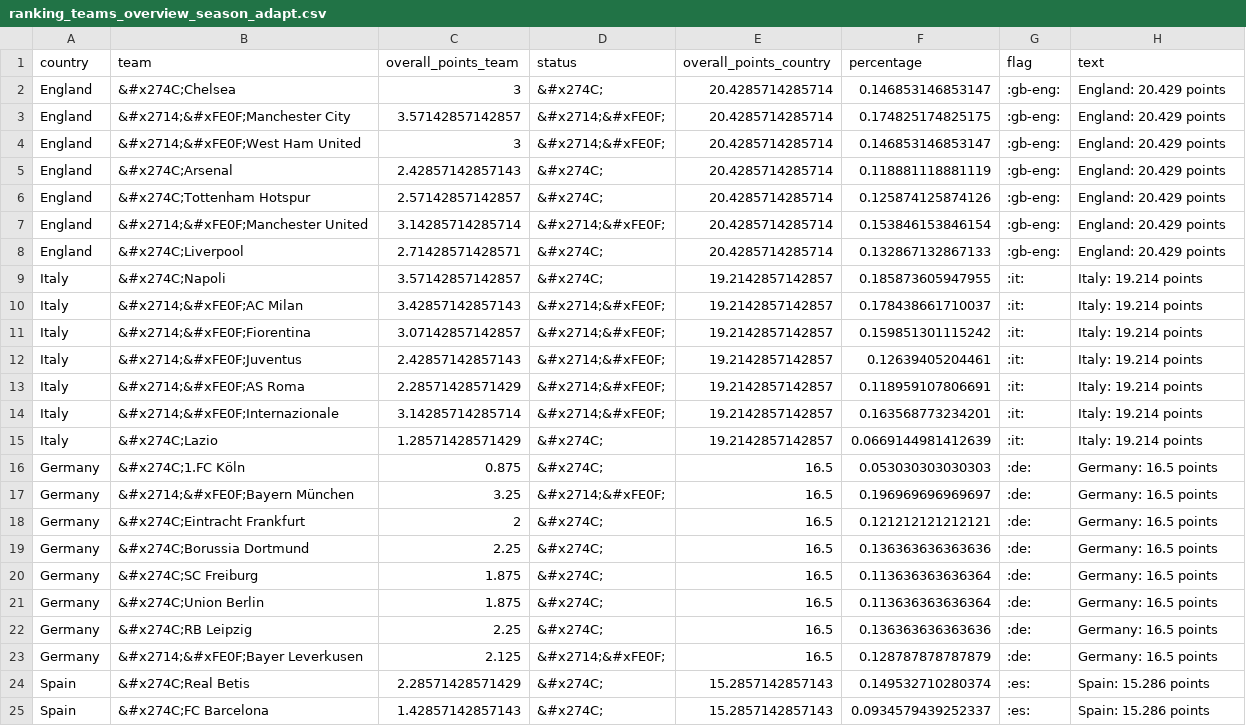
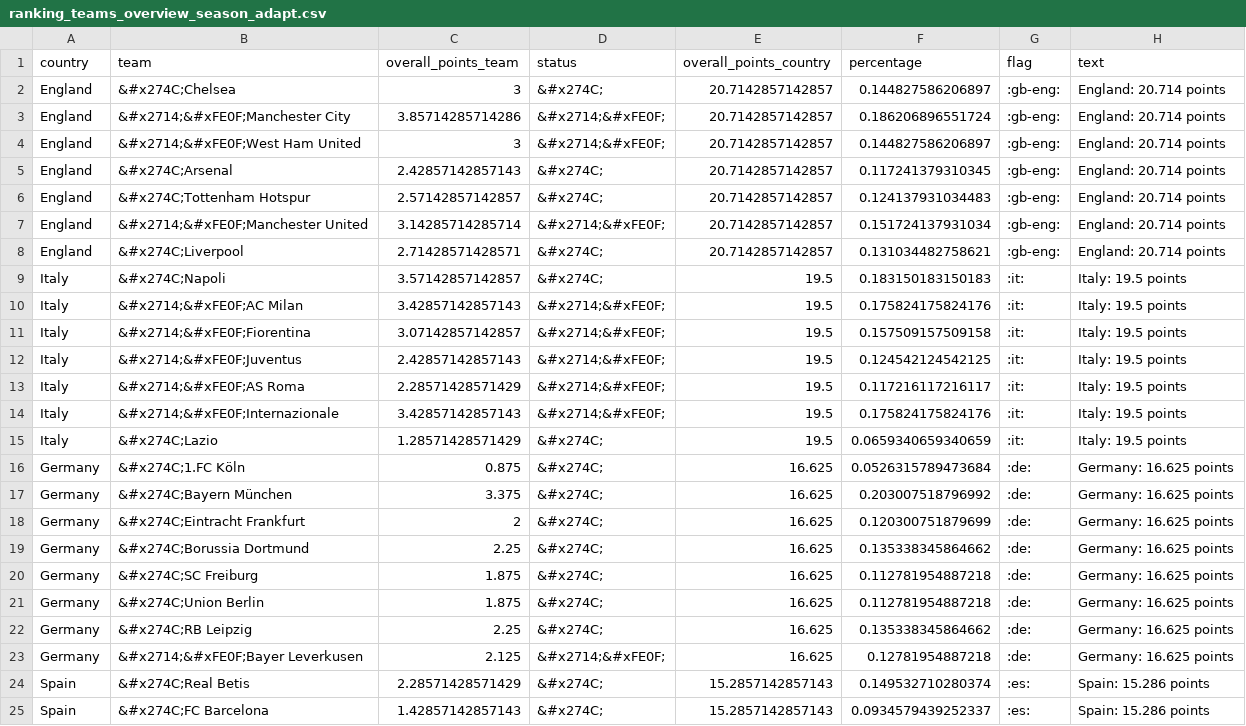
Before and after one commit to swissfootdata/UEFA_Rankings, a CSV file: Output/ranking_teams_overview_season_adapt.csv, drawn as a sheet; only a part is shown; the diff covers the shown part only.

```diff
--- a/Output/ranking_teams_overview_season_adapt.csv
+++ b/Output/ranking_teams_overview_season_adapt.csv
@@ -1,24 +1,24 @@
 "country","team","overall_points_team","status","overall_points_country","percentage","flag","text"
-"England","&#x274C;Chelsea",3,"&#x274C;",20.4285714285714,0.146853146853147,":gb-eng:","England: 20.429 points"
-"England","&#x2714;&#xFE0F;Manchester City",3.57142857142857,"&#x2714;&#xFE0F;",20.4285714285714,0.174825174825175,":gb-eng:","England: 20.429 points"
-"England","&#x2714;&#xFE0F;West Ham United",3,"&#x2714;&#xFE0F;",20.4285714285714,0.146853146853147,":gb-eng:","England: 20.429 points"
-"England","&#x274C;Arsenal",2.42857142857143,"&#x274C;",20.4285714285714,0.118881118881119,":gb-eng:","England: 20.429 points"
-"England","&#x274C;Tottenham Hotspur",2.57142857142857,"&#x274C;",20.4285714285714,0.125874125874126,":gb-eng:","England: 20.429 points"
-"England","&#x2714;&#xFE0F;Manchester United",3.14285714285714,"&#x2714;&#xFE0F;",20.4285714285714,0.153846153846154,":gb-eng:","England: 20.429 points"
-"England","&#x274C;Liverpool",2.71428571428571,"&#x274C;",20.4285714285714,0.132867132867133,":gb-eng:","England: 20.429 points"
-"Italy","&#x274C;Napoli",3.57142857142857,"&#x274C;",19.2142857142857,0.185873605947955,":it:","Italy: 19.214 points"
-"Italy","&#x2714;&#xFE0F;AC Milan",3.42857142857143,"&#x2714;&#xFE0F;",19.2142857142857,0.178438661710037,":it:","Italy: 19.214 points"
-"Italy","&#x2714;&#xFE0F;Fiorentina",3.07142857142857,"&#x2714;&#xFE0F;",19.2142857142857,0.159851301115242,":it:","Italy: 19.214 points"
-"Italy","&#x2714;&#xFE0F;Juventus",2.42857142857143,"&#x2714;&#xFE0F;",19.2142857142857,0.12639405204461,":it:","Italy: 19.214 points"
-"Italy","&#x2714;&#xFE0F;AS Roma",2.28571428571429,"&#x2714;&#xFE0F;",19.2142857142857,0.118959107806691,":it:","Italy: 19.214 points"
-"Italy","&#x2714;&#xFE0F;Internazionale",3.14285714285714,"&#x2714;&#xFE0F;",19.2142857142857,0.163568773234201,":it:","Italy: 19.214 points"
-"Italy","&#x274C;Lazio",1.28571428571429,"&#x274C;",19.2142857142857,0.0669144981412639,":it:","Italy: 19.214 points"
-"Germany","&#x274C;1.FC Köln",0.875,"&#x274C;",16.5,0.053030303030303,":de:","Germany: 16.5 points"
-"Germany","&#x2714;&#xFE0F;Bayern München",3.25,"&#x2714;&#xFE0F;",16.5,0.196969696969697,":de:","Germany: 16.5 points"
-"Germany","&#x274C;Eintracht Frankfurt",2,"&#x274C;",16.5,0.121212121212121,":de:","Germany: 16.5 points"
-"Germany","&#x274C;Borussia Dortmund",2.25,"&#x274C;",16.5,0.136363636363636,":de:","Germany: 16.5 points"
-"Germany","&#x274C;SC Freiburg",1.875,"&#x274C;",16.5,0.113636363636364,":de:","Germany: 16.5 points"
-"Germany","&#x274C;Union Berlin",1.875,"&#x274C;",16.5,0.113636363636364,":de:","Germany: 16.5 points"
-"Germany","&#x274C;RB Leipzig",2.25,"&#x274C;",16.5,0.136363636363636,":de:","Germany: 16.5 points"
-"Germany","&#x2714;&#xFE0F;Bayer Leverkusen",2.125,"&#x2714;&#xFE0F;",16.5,0.128787878787879,":de:","Germany: 16.5 points"
+"England","&#x274C;Chelsea",3,"&#x274C;",20.7142857142857,0.144827586206897,":gb-eng:","England: 20.714 points"
+"England","&#x2714;&#xFE0F;Manchester City",3.85714285714286,"&#x2714;&#xFE0F;",20.7142857142857,0.186206896551724,":gb-eng:","England: 20.714 points"
+"England","&#x2714;&#xFE0F;West Ham United",3,"&#x2714;&#xFE0F;",20.7142857142857,0.144827586206897,":gb-eng:","England: 20.714 points"
+"England","&#x274C;Arsenal",2.42857142857143,"&#x274C;",20.7142857142857,0.117241379310345,":gb-eng:","England: 20.714 points"
+"England","&#x274C;Tottenham Hotspur",2.57142857142857,"&#x274C;",20.7142857142857,0.124137931034483,":gb-eng:","England: 20.714 points"
+"England","&#x2714;&#xFE0F;Manchester United",3.14285714285714,"&#x2714;&#xFE0F;",20.7142857142857,0.151724137931034,":gb-eng:","England: 20.714 points"
+"England","&#x274C;Liverpool",2.71428571428571,"&#x274C;",20.7142857142857,0.131034482758621,":gb-eng:","England: 20.714 points"
+"Italy","&#x274C;Napoli",3.57142857142857,"&#x274C;",19.5,0.183150183150183,":it:","Italy: 19.5 points"
+"Italy","&#x2714;&#xFE0F;AC Milan",3.42857142857143,"&#x2714;&#xFE0F;",19.5,0.175824175824176,":it:","Italy: 19.5 points"
+"Italy","&#x2714;&#xFE0F;Fiorentina",3.07142857142857,"&#x2714;&#xFE0F;",19.5,0.157509157509158,":it:","Italy: 19.5 points"
+"Italy","&#x2714;&#xFE0F;Juventus",2.42857142857143,"&#x2714;&#xFE0F;",19.5,0.124542124542125,":it:","Italy: 19.5 points"
+"Italy","&#x2714;&#xFE0F;AS Roma",2.28571428571429,"&#x2714;&#xFE0F;",19.5,0.117216117216117,":it:","Italy: 19.5 points"
+"Italy","&#x2714;&#xFE0F;Internazionale",3.42857142857143,"&#x2714;&#xFE0F;",19.5,0.175824175824176,":it:","Italy: 19.5 points"
+"Italy","&#x274C;Lazio",1.28571428571429,"&#x274C;",19.5,0.0659340659340659,":it:","Italy: 19.5 points"
+"Germany","&#x274C;1.FC Köln",0.875,"&#x274C;",16.625,0.0526315789473684,":de:","Germany: 16.625 points"
+"Germany","&#x274C;Bayern München",3.375,"&#x274C;",16.625,0.203007518796992,":de:","Germany: 16.625 points"
+"Germany","&#x274C;Eintracht Frankfurt",2,"&#x274C;",16.625,0.120300751879699,":de:","Germany: 16.625 points"
+"Germany","&#x274C;Borussia Dortmund",2.25,"&#x274C;",16.625,0.135338345864662,":de:","Germany: 16.625 points"
+"Germany","&#x274C;SC Freiburg",1.875,"&#x274C;",16.625,0.112781954887218,":de:","Germany: 16.625 points"
+"Germany","&#x274C;Union Berlin",1.875,"&#x274C;",16.625,0.112781954887218,":de:","Germany: 16.625 points"
+"Germany","&#x274C;RB Leipzig",2.25,"&#x274C;",16.625,0.135338345864662,":de:","Germany: 16.625 points"
+"Germany","&#x2714;&#xFE0F;Bayer Leverkusen",2.125,"&#x2714;&#xFE0F;",16.625,0.12781954887218,":de:","Germany: 16.625 points"
 "Spain","&#x274C;Real Betis",2.28571428571429,"&#x274C;",15.2857142857143,0.149532710280374,":es:","Spain: 15.286 points"
```
Also changed, not shown: 1 added row, 1 removed row and 15 edited cells elsewhere in this file, Output/ranking_map_data.csv, Output/ranking_map_data_teams.csv, 8 other files.
